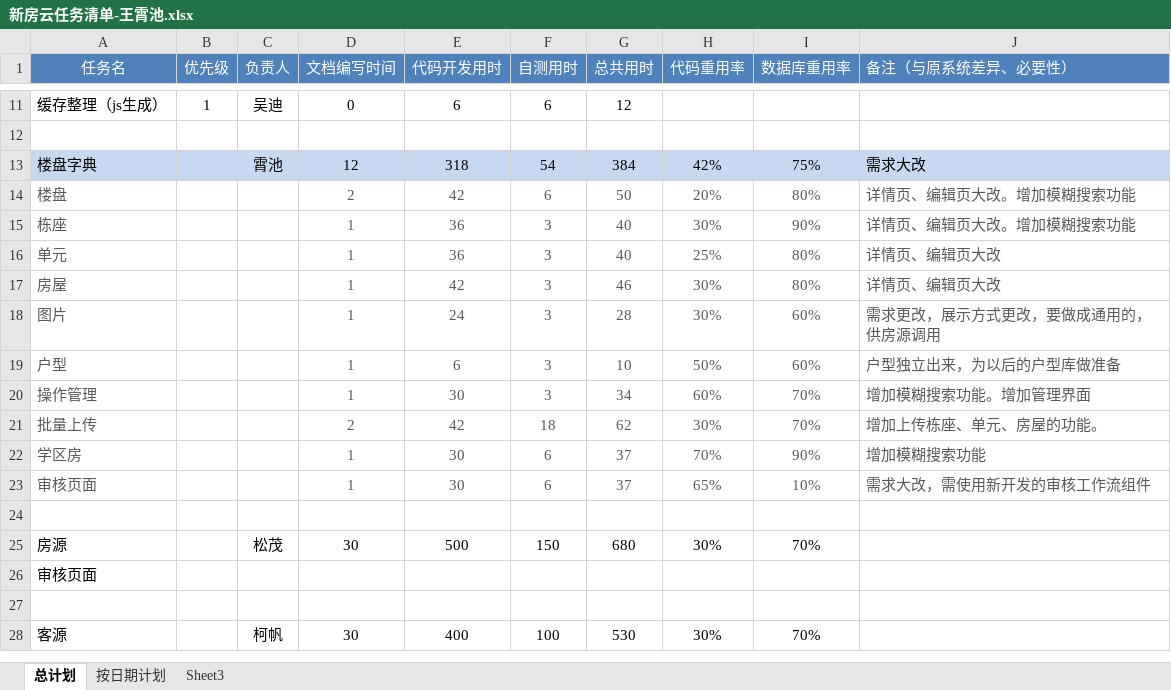
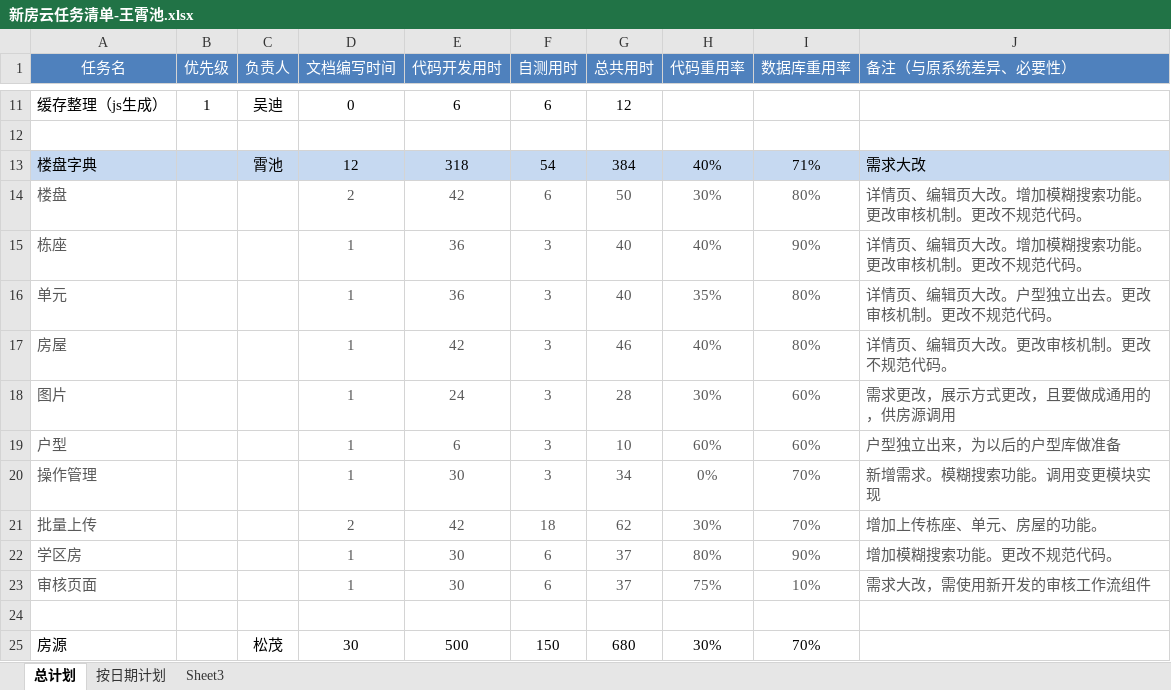
Before and after one commit to bestbole/dictionary-docs, an Excel workbook: 新房云任务清单-王霄池.xlsx, sheet 总计划, drawn as a sheet; only a part is shown, gaps mark what is left out; the shorter side is filled out with more unchanged rows; values as stored, in another font and other column widths than the file's, no borders; the diff names each change by its address in the sheet, - before the commit and + after, or states it on an @@ line.

Commit message:
增加理由

```diff
--- a/新房云任务清单-王霄池.xlsx (sheet 总计划)
+++ b/新房云任务清单-王霄池.xlsx (sheet 总计划)
-H13 (代码重用率): 42%
+H13 (代码重用率): 40%
-I13 (数据库重用率): 75%
+I13 (数据库重用率): 71%
-H14 (代码重用率): 20%
+H14 (代码重用率): 30%
-J14:J15 (备注（与原系统差异、必要性）): 详情页、编辑页大改。增加模糊搜索功能
+J14:J15 (备注（与原系统差异、必要性）): 详情页、编辑页大改。增加模糊搜索功能。更改审核机制。更改不规范代码。
-H15 (代码重用率): 30%
+H15 (代码重用率): 40%
-H16 (代码重用率): 25%
+H16 (代码重用率): 35%
-J16 (备注（与原系统差异、必要性）): 详情页、编辑页大改
+J16 (备注（与原系统差异、必要性）): 详情页、编辑页大改。户型独立出去。更改审核机制。更改不规范代码。
-H17 (代码重用率): 30%
+H17 (代码重用率): 40%
-J17 (备注（与原系统差异、必要性）): 详情页、编辑页大改
+J17 (备注（与原系统差异、必要性）): 详情页、编辑页大改。更改审核机制。更改不规范代码。
-J18 (备注（与原系统差异、必要性）): 需求更改，展示方式更改，要做成通用的，供房源调用
+J18 (备注（与原系统差异、必要性）): 需求更改，展示方式更改，且要做成通用的，供房源调用
-H19 (代码重用率): 50%
+H19 (代码重用率): 60%
-H20 (代码重用率): 60%
+H20 (代码重用率): 0%
-J20 (备注（与原系统差异、必要性）): 增加模糊搜索功能。增加管理界面
+J20 (备注（与原系统差异、必要性）): 新增需求。模糊搜索功能。调用变更模块实现
-H22 (代码重用率): 70%
+H22 (代码重用率): 80%
-J22 (备注（与原系统差异、必要性）): 增加模糊搜索功能
+J22 (备注（与原系统差异、必要性）): 增加模糊搜索功能。更改不规范代码。
-H23 (代码重用率): 65%
+H23 (代码重用率): 75%
```
